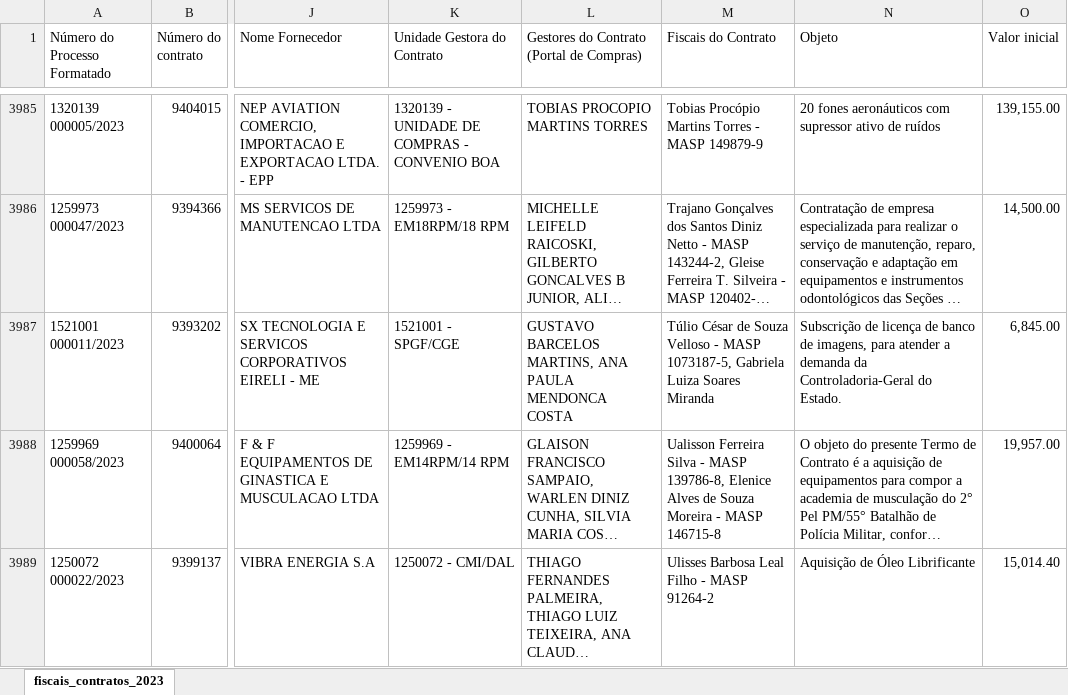
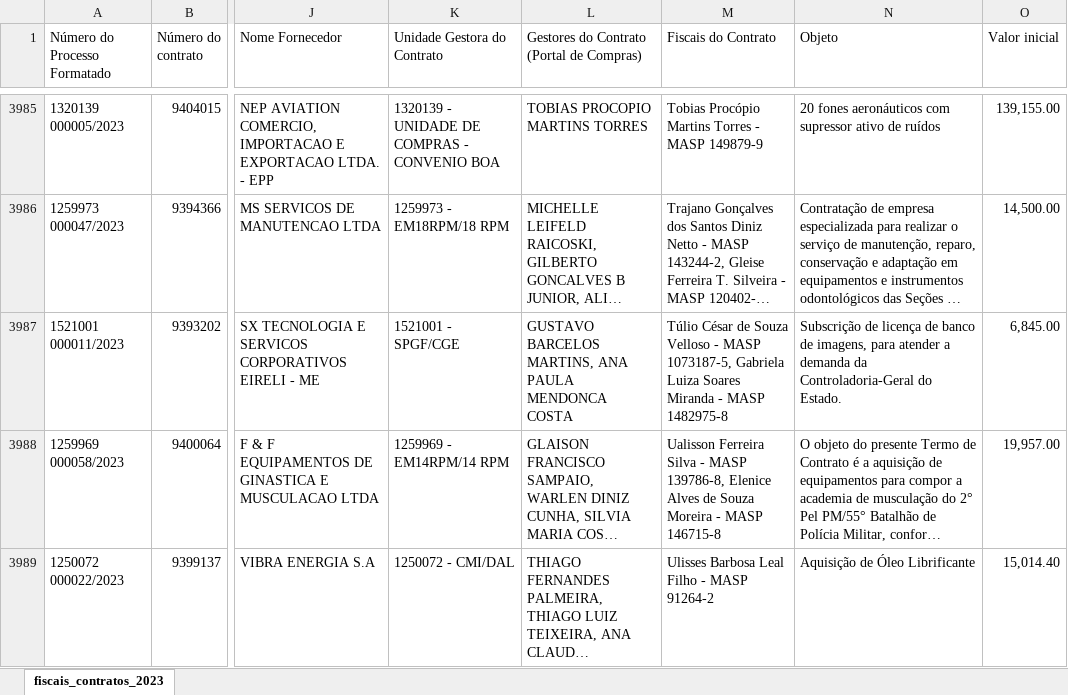
Before and after one commit to transparencia-mg/portal_fiscais_contratos, an Excel workbook: upload/fiscais_contratos_2023.xlsx, sheet fiscais_contratos_2023, drawn as a sheet; only a part is shown, gaps mark what is left out; long unchanged cells end in …; values as stored, in another font and other column widths than the file's, no borders; the diff names each change by its address in the sheet, - before the commit and + after, or states it on an @@ line.

```diff
--- a/upload/fiscais_contratos_2023.xlsx (sheet fiscais_contratos_2023)
+++ b/upload/fiscais_contratos_2023.xlsx (sheet fiscais_contratos_2023)
-M3987 (Fiscais do Contrato): …Soares Miranda
+M3987 (Fiscais do Contrato): …Soares Miranda - MASP 1482975-8
```
Also changed, not shown: upload/fiscais_contratos_2022.xlsx, upload/fiscais_contratos_2024.xlsx, 1 other file.
